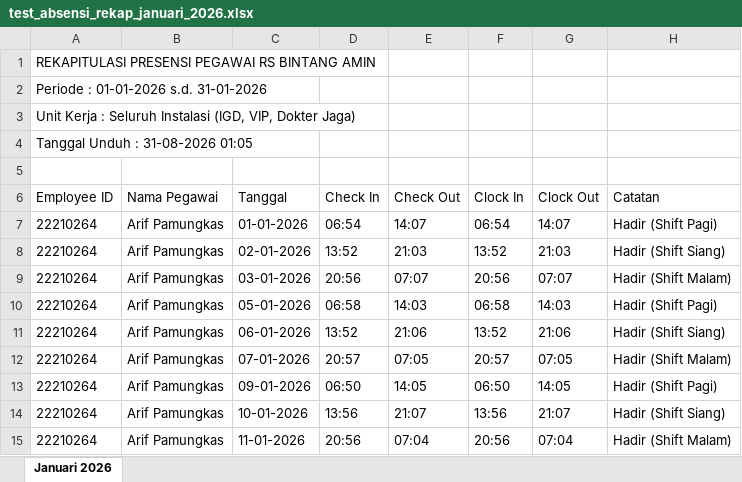
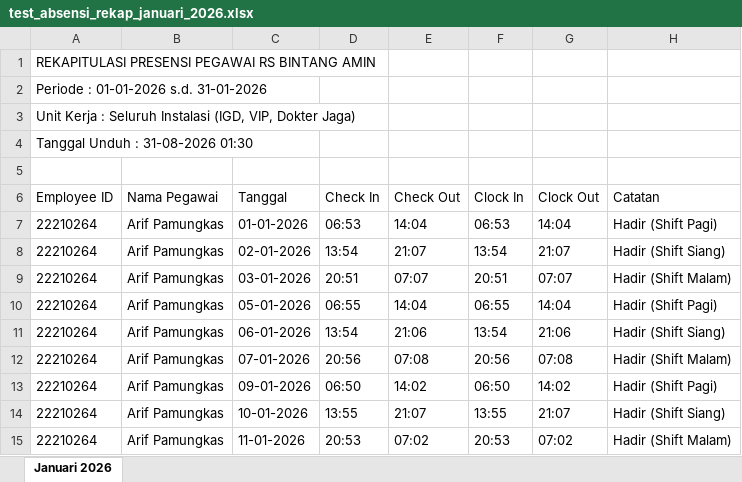
Before and after one commit to DIMFAQ/RSBA, an Excel workbook: public/downloads/sample_import/test_absensi_rekap_januari_2026.xlsx, sheet Januari 2026, drawn as a sheet; only a part is shown; values as stored, in another font and other column widths than the file's, no borders; the diff covers the shown part only; the diff names each change by its address in the sheet, - before the commit and + after, or states it on an @@ line.

```diff
--- a/public/downloads/sample_import/test_absensi_rekap_januari_2026.xlsx (sheet Januari 2026)
+++ b/public/downloads/sample_import/test_absensi_rekap_januari_2026.xlsx (sheet Januari 2026)
-A4 (Employee ID): Tanggal Unduh : 31-08-2026 01:05
+A4 (Employee ID): Tanggal Unduh : 31-08-2026 01:30
-D7 (Check In): 06:54
+D7 (Check In): 06:53
-E7 (Check Out): 14:07
+E7 (Check Out): 14:04
-F7 (Clock In): 06:54
+F7 (Clock In): 06:53
-G7 (Clock Out): 14:07
+G7 (Clock Out): 14:04
-D8 (Check In): 13:52
+D8 (Check In): 13:54
-E8 (Check Out): 21:03
+E8 (Check Out): 21:07
-F8 (Clock In): 13:52
+F8 (Clock In): 13:54
-G8 (Clock Out): 21:03
+G8 (Clock Out): 21:07
-D9 (Check In): 20:56
+D9 (Check In): 20:51
-F9 (Clock In): 20:56
+F9 (Clock In): 20:51
-D10 (Check In): 06:58
+D10 (Check In): 06:55
-E10 (Check Out): 14:03
+E10 (Check Out): 14:04
-F10 (Clock In): 06:58
+F10 (Clock In): 06:55
-G10 (Clock Out): 14:03
+G10 (Clock Out): 14:04
-D11 (Check In): 13:52
+D11 (Check In): 13:54
-F11 (Clock In): 13:52
+F11 (Clock In): 13:54
-D12 (Check In): 20:57
+D12 (Check In): 20:56
-E12 (Check Out): 07:05
+E12 (Check Out): 07:08
-F12 (Clock In): 20:57
+F12 (Clock In): 20:56
-G12 (Clock Out): 07:05
+G12 (Clock Out): 07:08
-E13 (Check Out): 14:05
+E13 (Check Out): 14:02
-G13 (Clock Out): 14:05
+G13 (Clock Out): 14:02
-D14 (Check In): 13:56
+D14 (Check In): 13:55
-F14 (Clock In): 13:56
+F14 (Clock In): 13:55
-D15 (Check In): 20:56
+D15 (Check In): 20:53
-E15 (Check Out): 07:04
+E15 (Check Out): 07:02
-F15 (Clock In): 20:56
+F15 (Clock In): 20:53
-G15 (Clock Out): 07:04
+G15 (Clock Out): 07:02
```
Also changed, not shown: other rows of this sheet, public/downloads/sample_import/test_absensi_rekap_februari_2026.xlsx, 3 other files.
